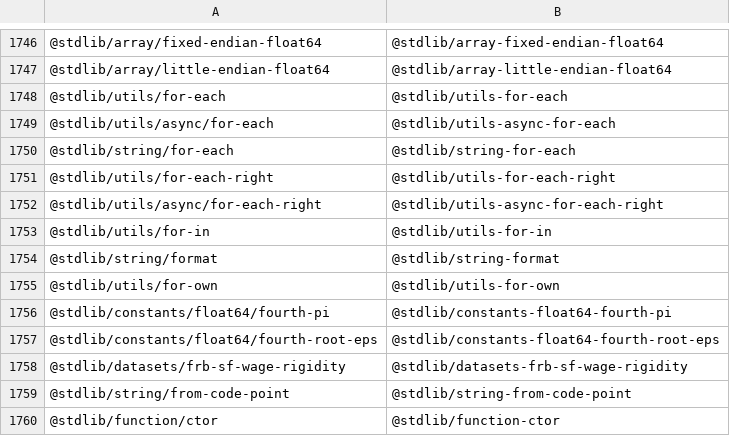
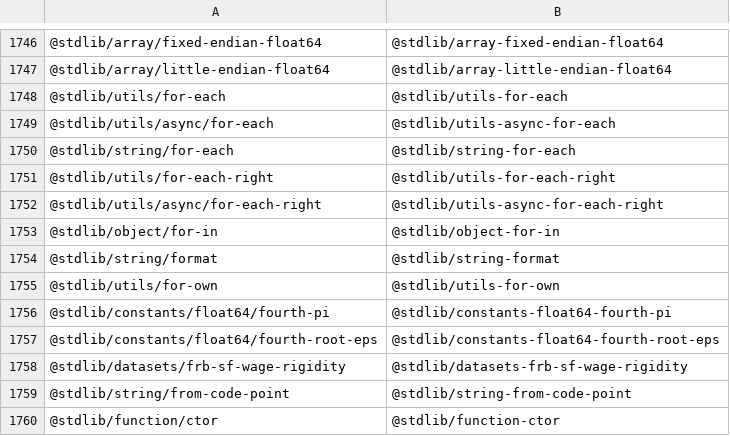
Before and after one commit to stdlib-js/namespace-pkg2standalone, a CSV file: data/data.csv, drawn as a sheet; only a part is shown, gaps mark what is left out.

```diff
--- a/data/data.csv
+++ b/data/data.csv
@@ -1752,3 +1752,3 @@
 "@stdlib/utils/async/for-each-right","@stdlib/utils-async-for-each-right"
-"@stdlib/utils/for-in","@stdlib/utils-for-in"
+"@stdlib/object/for-in","@stdlib/object-for-in"
 "@stdlib/string/format","@stdlib/string-format"
```
Also changed, not shown: 1 other file.
